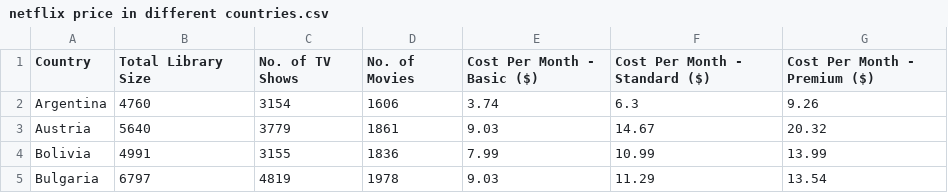
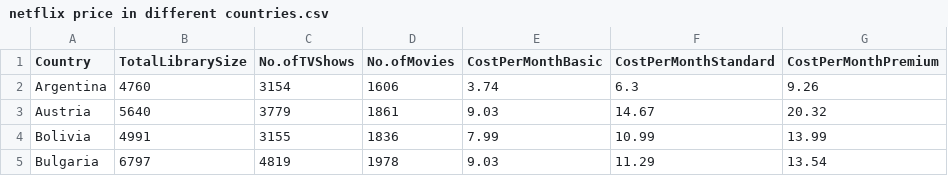
Before and after one commit to jdun0016/3179DV, a CSV file: netflix price in different countries.csv, drawn as a sheet; only a part is shown.

Commit message:
Update netflix price in different countries.csv

```diff
--- a/netflix price in different countries.csv
+++ b/netflix price in different countries.csv
@@ -1,2 +1,2 @@
-Country,Total Library Size,No. of TV Shows,No. of Movies,Cost Per Month - Basic ($),Cost Per Month - Standard ($),Cost Per Month - Premium ($)
+Country,TotalLibrarySize,No.ofTVShows,No.ofMovies,CostPerMonthBasic,CostPerMonthStandard,CostPerMonthPremium
 Argentina,4760,3154,1606,3.74,6.3,9.26
```
